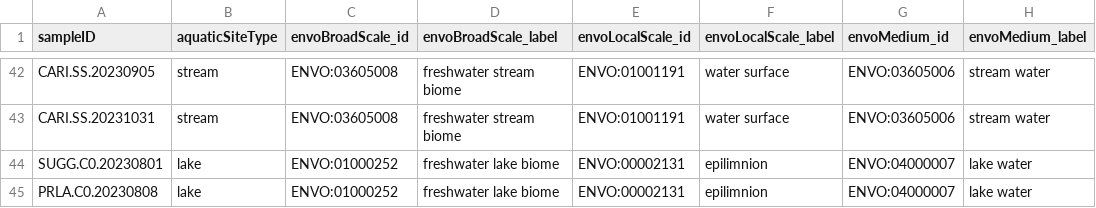
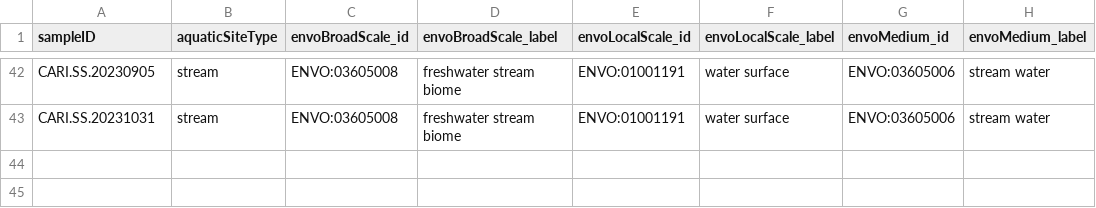
Before and after one commit to NEONScience/nmdc_microbe, a TSV file: data/envo_map_sw_plots.tsv, drawn as a sheet; only a part is shown, gaps mark what is left out; the diff names each change by its address in the sheet, - before the commit and + after, or states it on an @@ line.

Commit message:
fixed envo sw map

```diff
--- a/data/envo_map_sw_plots.tsv
+++ b/data/envo_map_sw_plots.tsv
-row 44: SUGG.C0.20230801 | lake | ENVO:01000252 | freshwater lake biome | ENVO:00002131 | epilimnion | ENVO:04000007 | lake water
-row 45: PRLA.C0.20230808 | lake | ENVO:01000252 | freshwater lake biome | ENVO:00002131 | epilimnion | ENVO:04000007 | lake water
```
